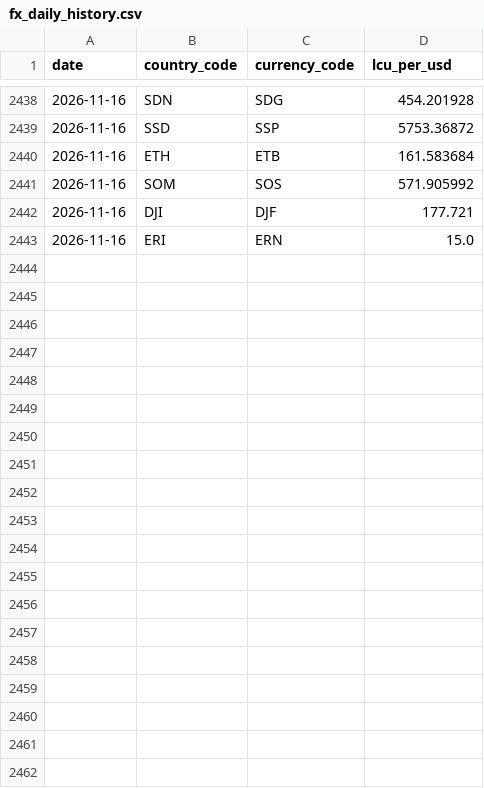
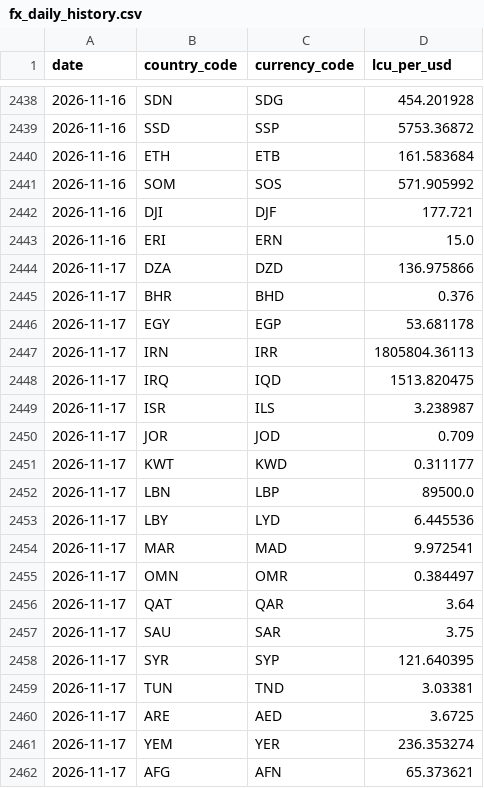
Before and after one commit to rafaywaqar2004-lang/overeign-risk-index, a CSV file: fx_daily_history.csv, drawn as a sheet; only a part is shown, gaps mark what is left out; the diff covers the shown part only.

```diff
--- a/fx_daily_history.csv
+++ b/fx_daily_history.csv
@@ -2443 +2443,20 @@ date,country_code,currency_code,lcu_per_usd
 2026-11-16,ERI,ERN,15.0
+2026-11-17,DZA,DZD,136.975866
+2026-11-17,BHR,BHD,0.376
+2026-11-17,EGY,EGP,53.681178
+2026-11-17,IRN,IRR,1805804.36113
+2026-11-17,IRQ,IQD,1513.820475
+2026-11-17,ISR,ILS,3.238987
+2026-11-17,JOR,JOD,0.709
+2026-11-17,KWT,KWD,0.311177
+2026-11-17,LBN,LBP,89500.0
+2026-11-17,LBY,LYD,6.445536
+2026-11-17,MAR,MAD,9.972541
+2026-11-17,OMN,OMR,0.384497
+2026-11-17,QAT,QAR,3.64
+2026-11-17,SAU,SAR,3.75
+2026-11-17,SYR,SYP,121.640395
+2026-11-17,TUN,TND,3.03381
+2026-11-17,ARE,AED,3.6725
+2026-11-17,YEM,YER,236.353274
+2026-11-17,AFG,AFN,65.373621
```
Also changed, not shown: 14 added rows elsewhere in this file.
